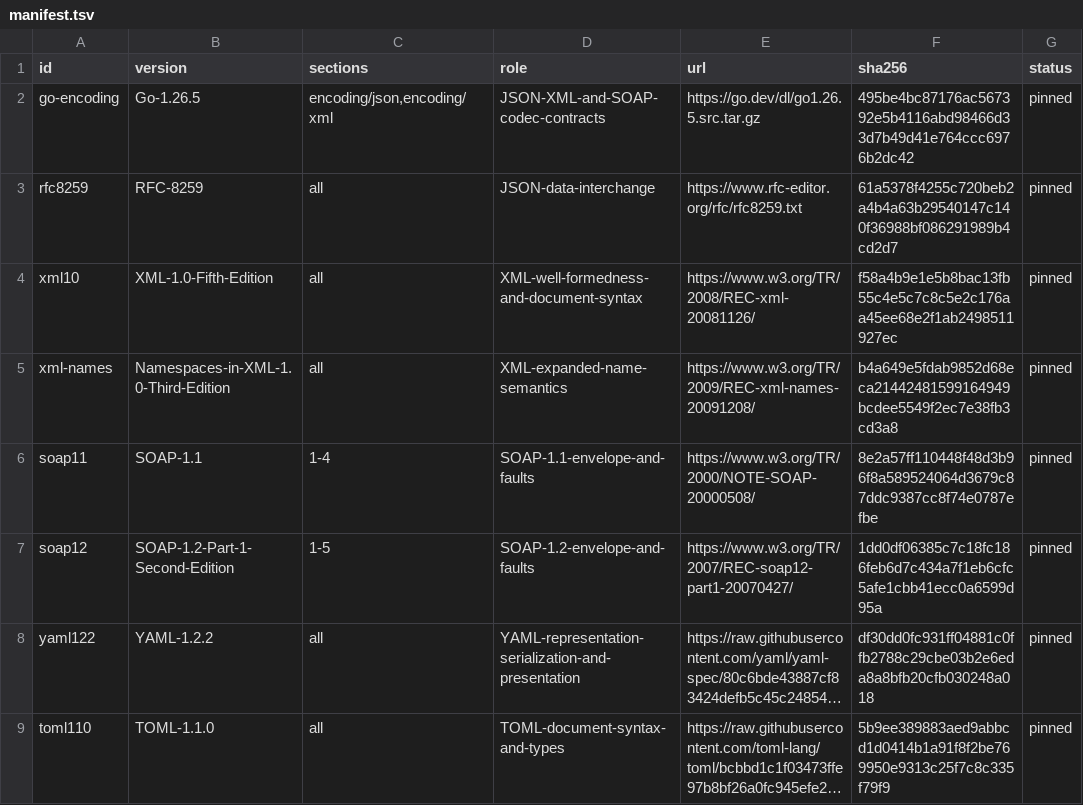
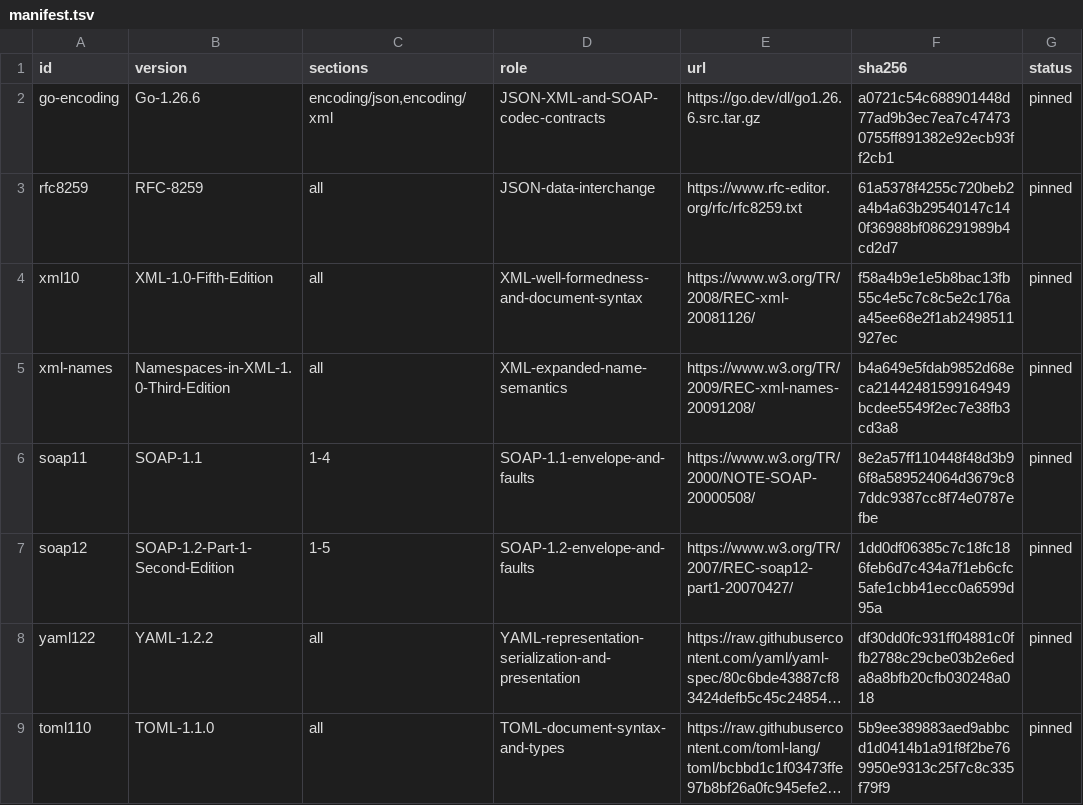
Before and after one commit to faustbrian/go-wire, a TSV file: specification/manifest.tsv, drawn as a sheet; only a part is shown; long unchanged cells end in ….

```diff
--- a/specification/manifest.tsv
+++ b/specification/manifest.tsv
@@ -1,3 +1,3 @@
 id	version	sections	role	url	sha256	status
-go-encoding	Go-1.26.5	encoding/json,encoding/xml	JSON-XML-and-SOAP-codec-contracts	https://go.dev/dl/go1.26.5.src.tar.gz	495be4bc87176ac567392e5b4116abd98466d33d7b49d41e764ccc6976b2dc42	pinned
+go-encoding	Go-1.26.6	encoding/json,encoding/xml	JSON-XML-and-SOAP-codec-contracts	https://go.dev/dl/go1.26.6.src.tar.gz	a0721c54c688901448d77ad9b3ec7ea7c474730755ff891382e92ecb93ff2cb1	pinned
 rfc8259	RFC-8259	all	JSON-data-interchange	https://www.rfc-editor.org/rfc/rfc8259.txt	61a5378f4255c720beb2a4b4a63b29540147c140f36988bf086291989b4cd2d7	pinned
```
Also changed, not shown: 6 other files.
